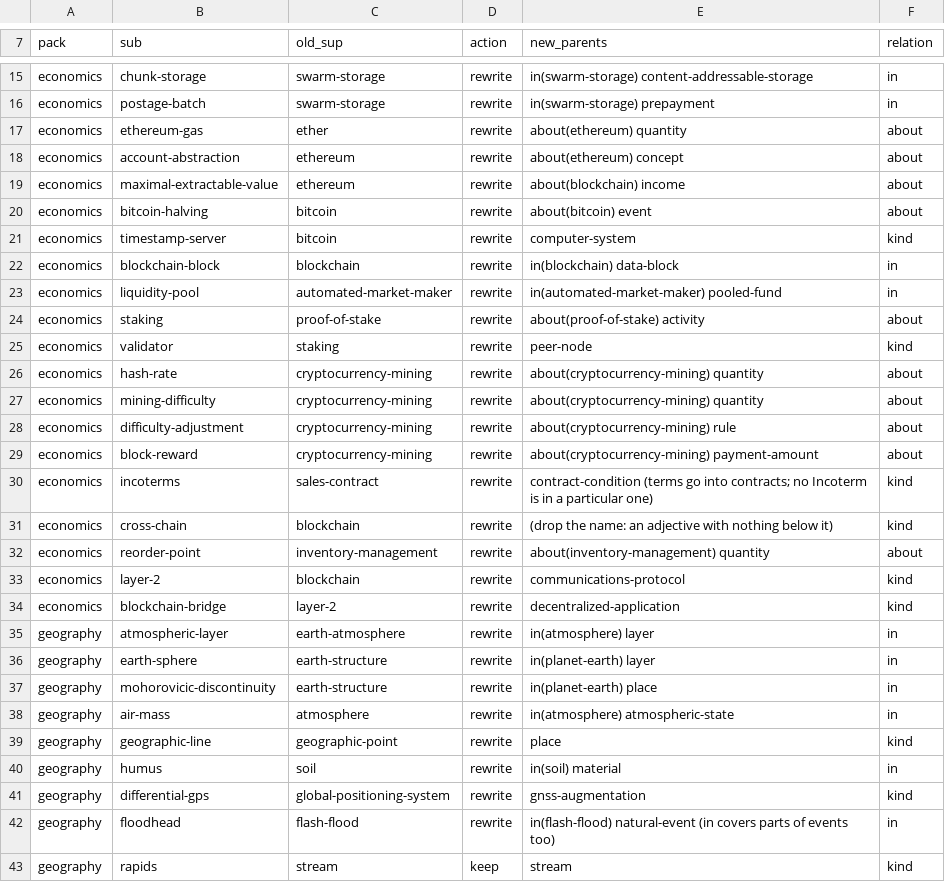
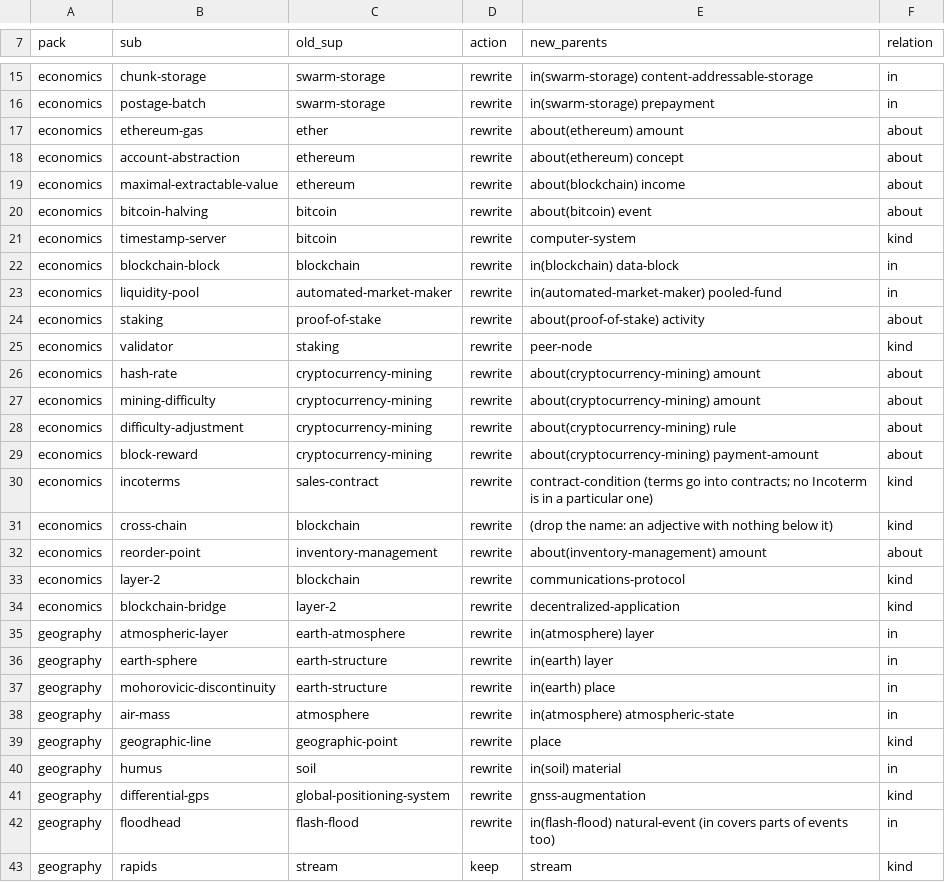
Before and after one commit to petfold/ontodag-core, a TSV file: align/roles-rewrites.tsv, drawn as a sheet; only a part is shown, gaps mark what is left out.

```diff
--- a/align/roles-rewrites.tsv
+++ b/align/roles-rewrites.tsv
@@ -16,3 +16,3 @@ economics	chunk-storage	swarm-storage	rewrite	in(swarm-storage) content-addressa
 economics	postage-batch	swarm-storage	rewrite	in(swarm-storage) prepayment	in
-economics	ethereum-gas	ether	rewrite	about(ethereum) quantity	about
+economics	ethereum-gas	ether	rewrite	about(ethereum) amount	about
 economics	account-abstraction	ethereum	rewrite	about(ethereum) concept	about
@@ -25,4 +25,4 @@ economics	staking	proof-of-stake	rewrite	about(proof-of-stake) activity	about
 economics	validator	staking	rewrite	peer-node	kind
-economics	hash-rate	cryptocurrency-mining	rewrite	about(cryptocurrency-mining) quantity	about
-economics	mining-difficulty	cryptocurrency-mining	rewrite	about(cryptocurrency-mining) quantity	about
+economics	hash-rate	cryptocurrency-mining	rewrite	about(cryptocurrency-mining) amount	about
+economics	mining-difficulty	cryptocurrency-mining	rewrite	about(cryptocurrency-mining) amount	about
 economics	difficulty-adjustment	cryptocurrency-mining	rewrite	about(cryptocurrency-mining) rule	about
@@ -31,3 +31,3 @@ economics	incoterms	sales-contract	rewrite	contract-condition (terms go into con
 economics	cross-chain	blockchain	rewrite	(drop the name: an adjective with nothing below it)	kind
-economics	reorder-point	inventory-management	rewrite	about(inventory-management) quantity	about
+economics	reorder-point	inventory-management	rewrite	about(inventory-management) amount	about
 economics	layer-2	blockchain	rewrite	communications-protocol	kind
@@ -35,4 +35,4 @@ economics	blockchain-bridge	layer-2	rewrite	decentralized-application	kind
 geography	atmospheric-layer	earth-atmosphere	rewrite	in(atmosphere) layer	in
-geography	earth-sphere	earth-structure	rewrite	in(planet-earth) layer	in
-geography	mohorovicic-discontinuity	earth-structure	rewrite	in(planet-earth) place	in
+geography	earth-sphere	earth-structure	rewrite	in(earth) layer	in
+geography	mohorovicic-discontinuity	earth-structure	rewrite	in(earth) place	in
 geography	air-mass	atmosphere	rewrite	in(atmosphere) atmospheric-state	in
```
Also changed, not shown: align/renames-step7.tsv, 36 other files.
